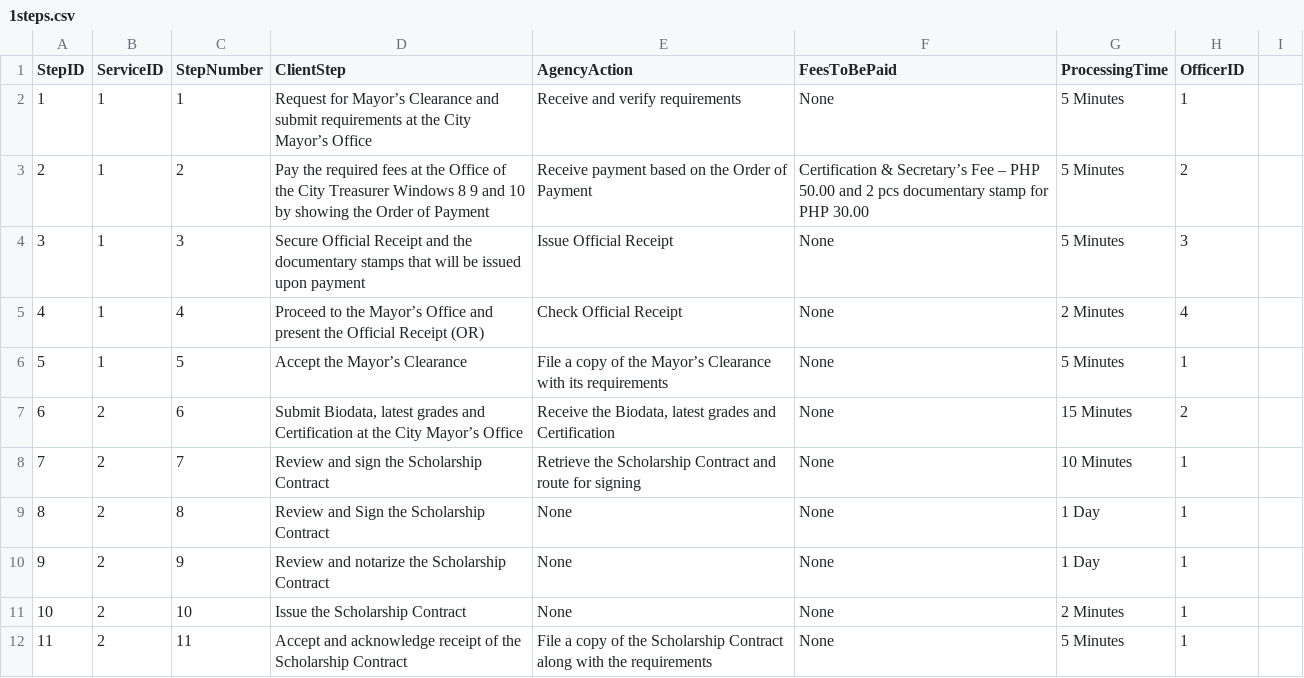
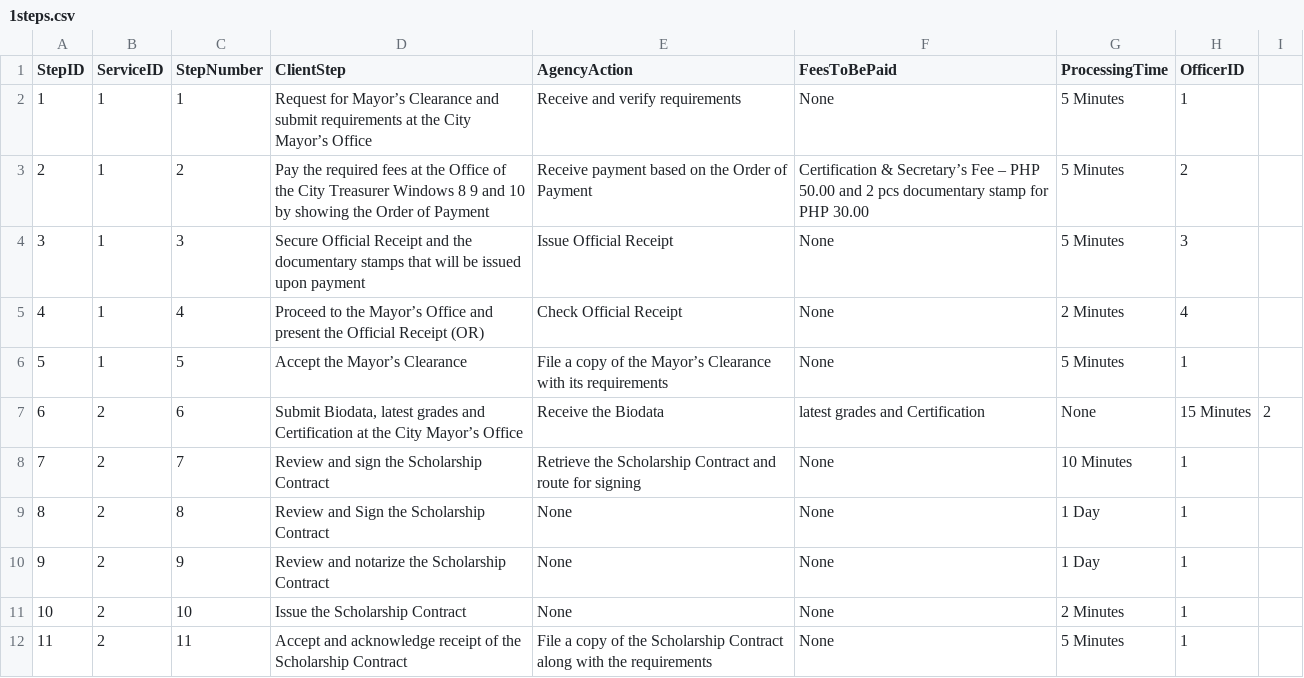
Before and after one commit to mintiroso02/data, a CSV file: 1steps.csv, drawn as a sheet.

Commit message:
Update 1steps.csv

```diff
--- a/1steps.csv
+++ b/1steps.csv
@@ -6,3 +6,3 @@ StepID,ServiceID,StepNumber,ClientStep,AgencyAction,FeesToBePaid,ProcessingTime,
 5,1,5,"Accept the Mayor’s Clearance","File a copy of the Mayor’s Clearance with its requirements","None","5 Minutes",1
-6,2,6,"Submit Biodata, latest grades and Certification at the City Mayor’s Office","Receive the Biodata, latest grades and Certification","None","15 Minutes",2
+6,2,6,"Submit Biodata, latest grades and Certification at the City Mayor’s Office","Receive the Biodata","latest grades and Certification","None","15 Minutes",2
 7,2,7,"Review and sign the Scholarship Contract","Retrieve the Scholarship Contract and route for signing","None","10 Minutes",1
```
